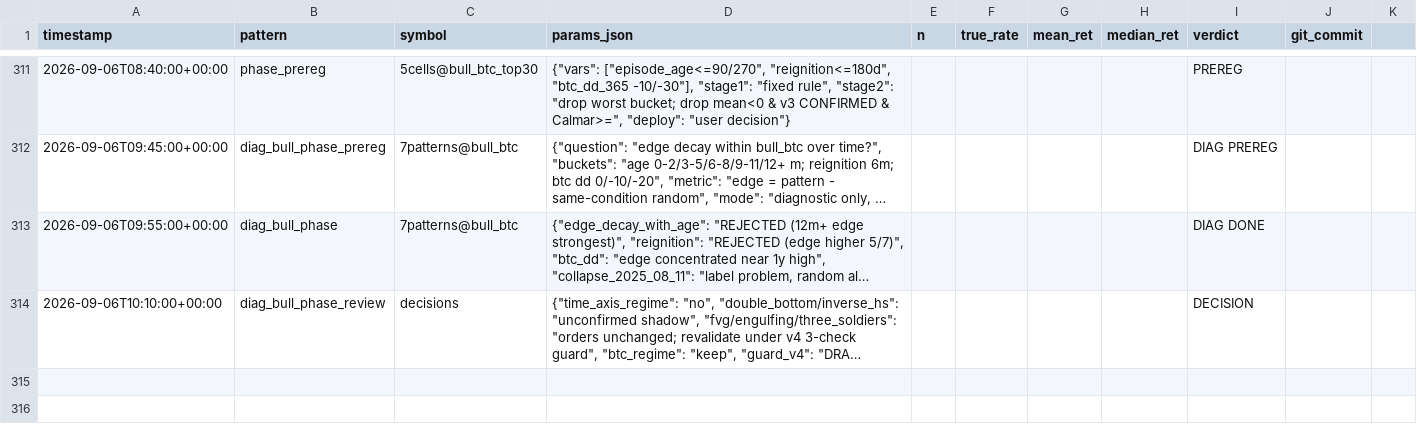
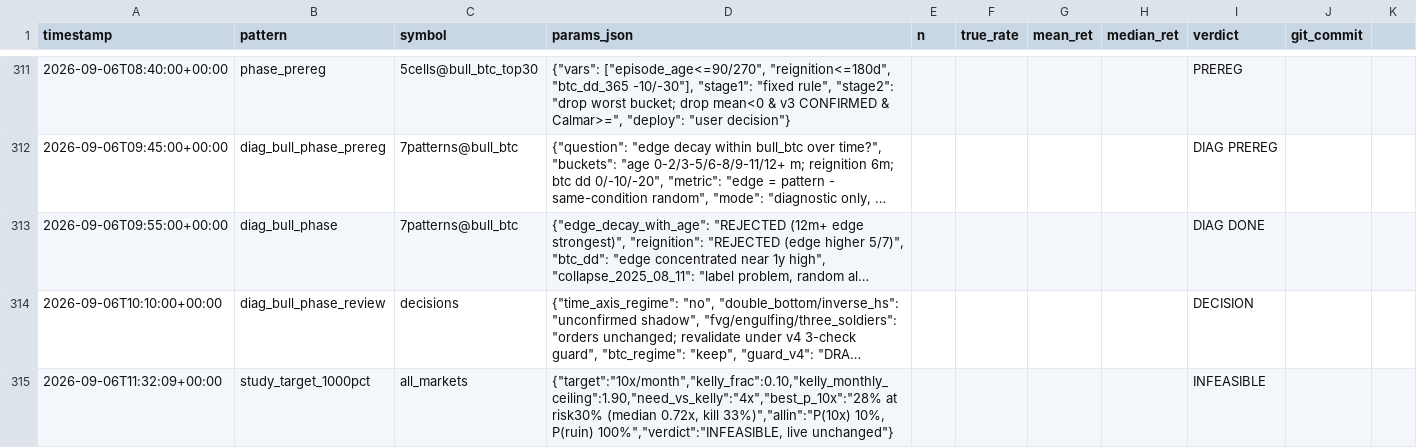
Before and after one commit to bbabaq1-rgb/crypto-pattern-backtest, a CSV file: research_log.csv, drawn as a sheet; only a part is shown, gaps mark what is left out; long unchanged cells end in …; the diff names each change by its address in the sheet, - before the commit and + after, or states it on an @@ line.

```diff
--- a/research_log.csv
+++ b/research_log.csv
+row 315: 2026-09-06T11:32:09+00:00 | study_target_1000pct | all_markets | {"target":"10x/month","kelly_frac":0.10,"kelly_monthly_ceiling":1.90,"need_vs_kelly":"4x","best_p_10x":"28% at risk30% (median 0.72x, kill 33%)","allin":"P(10x) 10%, P(ruin) 100%","verdict":"INFEASIBLE, live unchanged"} |  |  |  |  | INFEASIBLE
```
Also changed, not shown: 4 other files.
